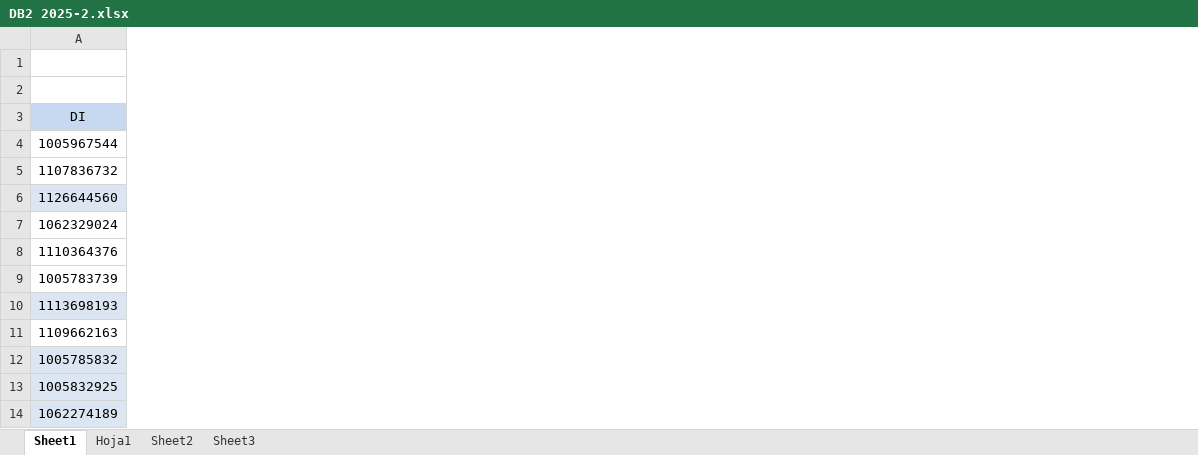
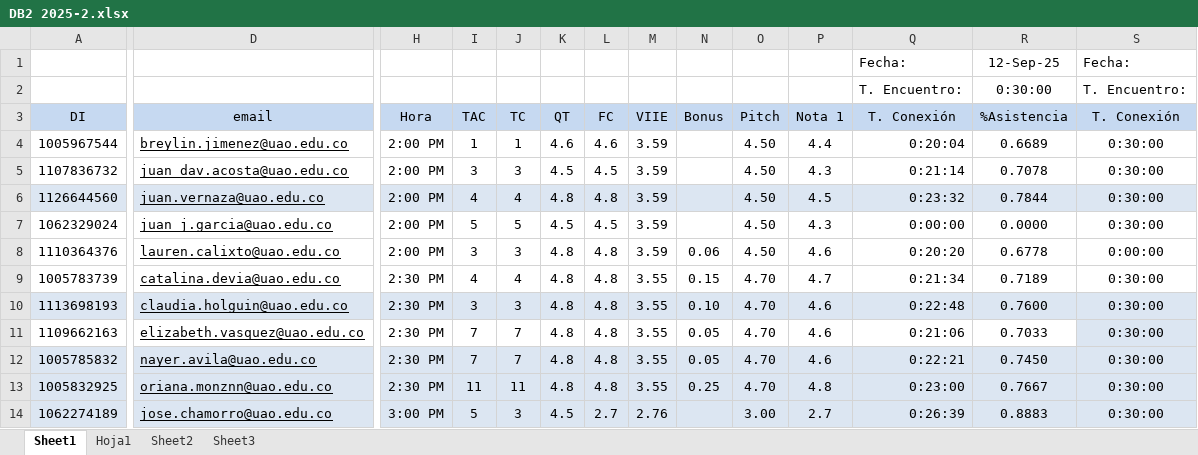
Before and after one commit to oicampo-uao/oicampo-uao.github.io, an Excel workbook: academics/DB2/2025-2/DB2 2025-2.xlsx, sheet Sheet1, drawn as a sheet; only a part is shown, gaps mark what is left out; values as stored, in another font and other column widths than the file's, no borders; conditional formats not drawn; the diff covers the shown part only; the diff names each change by its address in the sheet, - before the commit and + after, or states it on an @@ line.

Commit message:
Update DB2 2025-2.xlsx

```diff
--- a/academics/DB2/2025-2/DB2 2025-2.xlsx (sheet Sheet1)
+++ b/academics/DB2/2025-2/DB2 2025-2.xlsx (sheet Sheet1)
@@ column D unhidden, rows 3-14: email | breylin.jimenez@uao.edu.co | juan_dav.acosta@uao.edu.co | juan.vernaza@uao.edu.co | juan_j.garcia@uao.edu.co | lauren.calixto@uao.edu.co | catalina.devia@uao.edu.co | claudia.holguin@uao.edu.co | elizabeth.vasquez@uao.edu.co | nayer.avila@uao.edu.co | oriana.monznn@uao.edu.co | jose.chamorro@uao.edu.co @@
@@ column H unhidden, rows 3-14: Hora | 2:00 PM | 2:00 PM | 2:00 PM | 2:00 PM | 2:00 PM | 2:30 PM | 2:30 PM | 2:30 PM | 2:30 PM | 2:30 PM | 3:00 PM @@
@@ column I unhidden, rows 3-14: TAC | 1 | 3 | 4 | 5 | 3 | 4 | 3 | 7 | 7 | 11 | 5 @@
@@ column J unhidden, rows 3-14: TC | 1 | 3 | 4 | 5 | 3 | 4 | 3 | 7 | 7 | 11 | 3 @@
@@ column K unhidden, rows 3-14: QT | 4.6 | 4.5 | 4.8 | 4.5 | 4.8 | 4.8 | 4.8 | 4.8 | 4.8 | 4.8 | 4.5 @@
@@ column L unhidden, rows 3-14: FC | 4.6 | 4.5 | 4.8 | 4.5 | 4.8 | 4.8 | 4.8 | 4.8 | 4.8 | 4.8 | 2.7 @@
@@ column M unhidden, rows 3-14: VIIE | 3.59 | 3.59 | 3.59 | 3.59 | 3.59 | 3.55 | 3.55 | 3.55 | 3.55 | 3.55 | 2.76 @@
@@ column N unhidden, rows 3-13: Bonus |  |  |  |  | 0.06 | 0.15 | 0.10 | 0.05 | 0.05 | 0.25 @@
@@ column O unhidden, rows 3-14: Pitch | 4.50 | 4.50 | 4.50 | 4.50 | 4.50 | 4.70 | 4.70 | 4.70 | 4.70 | 4.70 | 3.00 @@
@@ column P unhidden, rows 3-14: Nota 1 | 4.4 | 4.3 | 4.5 | 4.3 | 4.6 | 4.7 | 4.6 | 4.6 | 4.6 | 4.8 | 2.7 @@
@@ column Q unhidden, rows 1-14: Fecha: | T. Encuentro: | T. Conexión | 0:20:04 | 0:21:14 | 0:23:32 | 0:00:00 | 0:20:20 | 0:21:34 | 0:22:48 | 0:21:06 | 0:22:21 | 0:23:00 | 0:26:39 @@
@@ column R unhidden, rows 1-14: 12-Sep-25 | 0:30:00 | %Asistencia | 0.6689 | 0.7078 | 0.7844 | 0.0000 | 0.6778 | 0.7189 | 0.7600 | 0.7033 | 0.7450 | 0.7667 | 0.8883 @@
@@ column S unhidden, rows 1-14: Fecha: | T. Encuentro: | T. Conexión | 0:30:00 | 0:30:00 | 0:30:00 | 0:30:00 | 0:00:00 | 0:30:00 | 0:30:00 | 0:30:00 | 0:30:00 | 0:30:00 | 0:30:00 @@
```
Also changed, not shown: 26 added columns elsewhere in this sheet, hidden cells.
